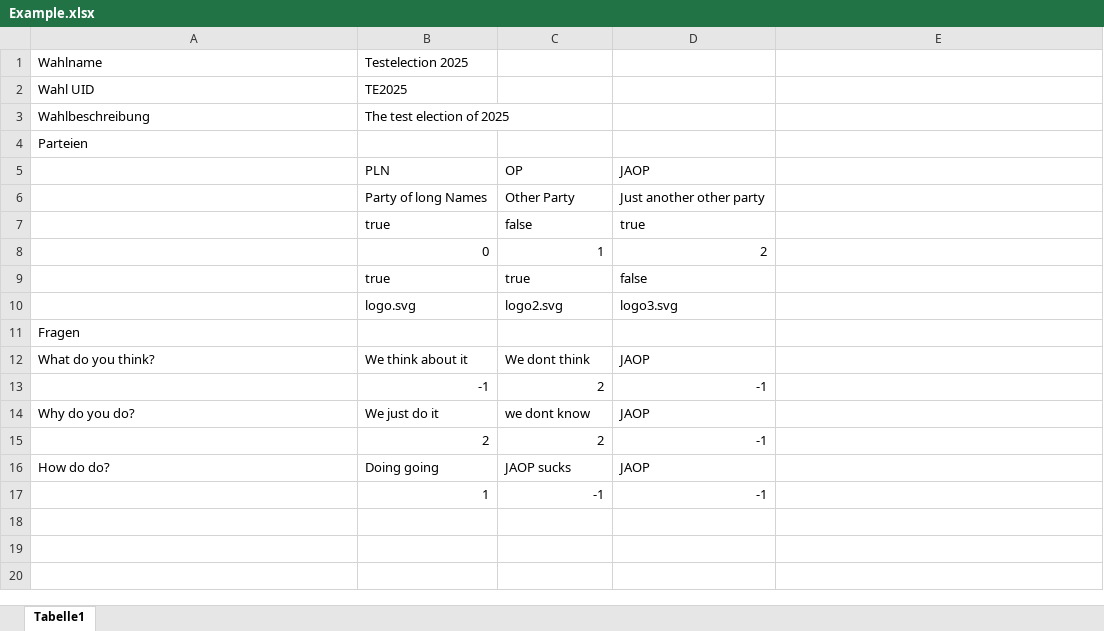
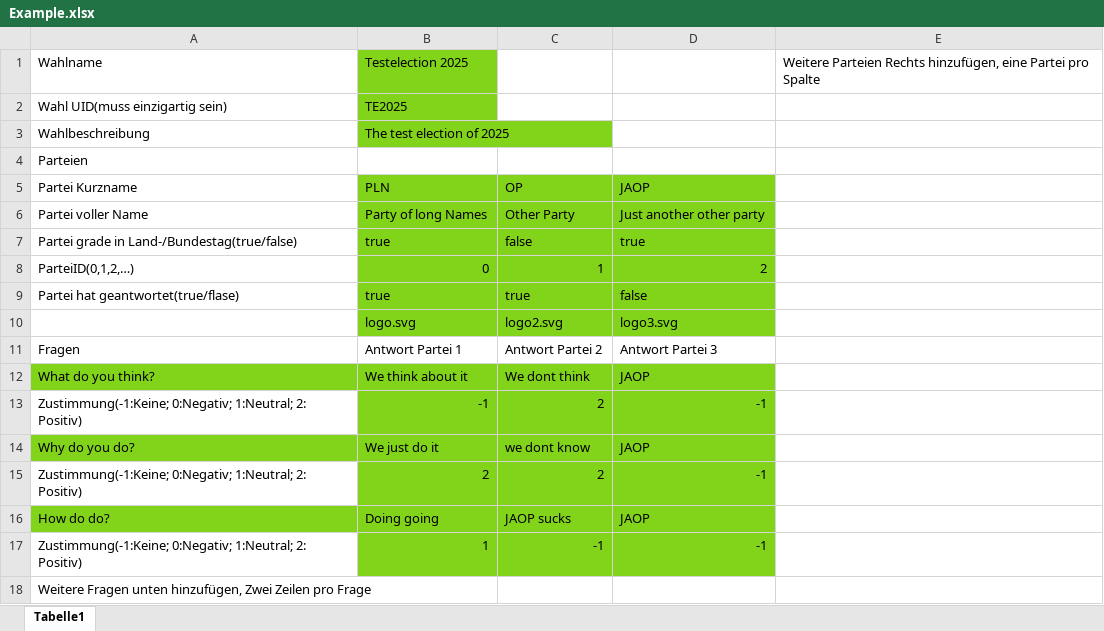
Before and after one commit to Wahl-O-Memory/excelToJSONConverter, an Excel workbook: Example.xlsx, sheet Tabelle1, drawn as a sheet; values as stored, in another font and other column widths than the file's, no borders; removed rows and columns are numbered as before the commit, all else as after; the diff names each change by its address in the sheet, - before the commit and + after, or states it on an @@ line.

Commit message:
Add files via upload

```diff
--- a/Example.xlsx (sheet Tabelle1)
+++ b/Example.xlsx (sheet Tabelle1)
-B1:B3 fill: none
+B1:B3 fill: #81D41A
-E1: (empty)
+E1: Weitere Parteien Rechts hinzufügen, eine Partei pro Spalte
-A2: Wahl UID
+A2: Wahl UID(muss einzigartig sein)
-A5: (empty)
+A5: Partei Kurzname
-B5:D10 fill: none
+B5:D10 fill: #81D41A
-A6: (empty)
+A6: Partei voller Name
-A7: (empty)
+A7: Partei grade in Land-/Bundestag(true/false)
-A8: (empty)
+A8: ParteiID(0,1,2,…)
-A9: (empty)
+A9: Partei hat geantwortet(true/flase)
-row 11: Fragen
+row 11: Fragen | Antwort Partei 1 | Antwort Partei 2 | Antwort Partei 3
-A12:D12 fill: none
+A12:D12 fill: #81D41A
-A13: (empty)
+A13: Zustimmung(-1:Keine; 0:Negativ; 1:Neutral; 2: Positiv)
-B13:D13 fill: none
+B13:D13 fill: #81D41A
-A14:D14 fill: none
+A14:D14 fill: #81D41A
-A15: (empty)
+A15: Zustimmung(-1:Keine; 0:Negativ; 1:Neutral; 2: Positiv)
-B15:D15 fill: none
+B15:D15 fill: #81D41A
-A16:D16 fill: none
+A16:D16 fill: #81D41A
-A17: (empty)
+A17: Zustimmung(-1:Keine; 0:Negativ; 1:Neutral; 2: Positiv)
-B17:D17 fill: none
+B17:D17 fill: #81D41A
+row 18: Weitere Fragen unten hinzufügen, Zwei Zeilen pro Frage
```
